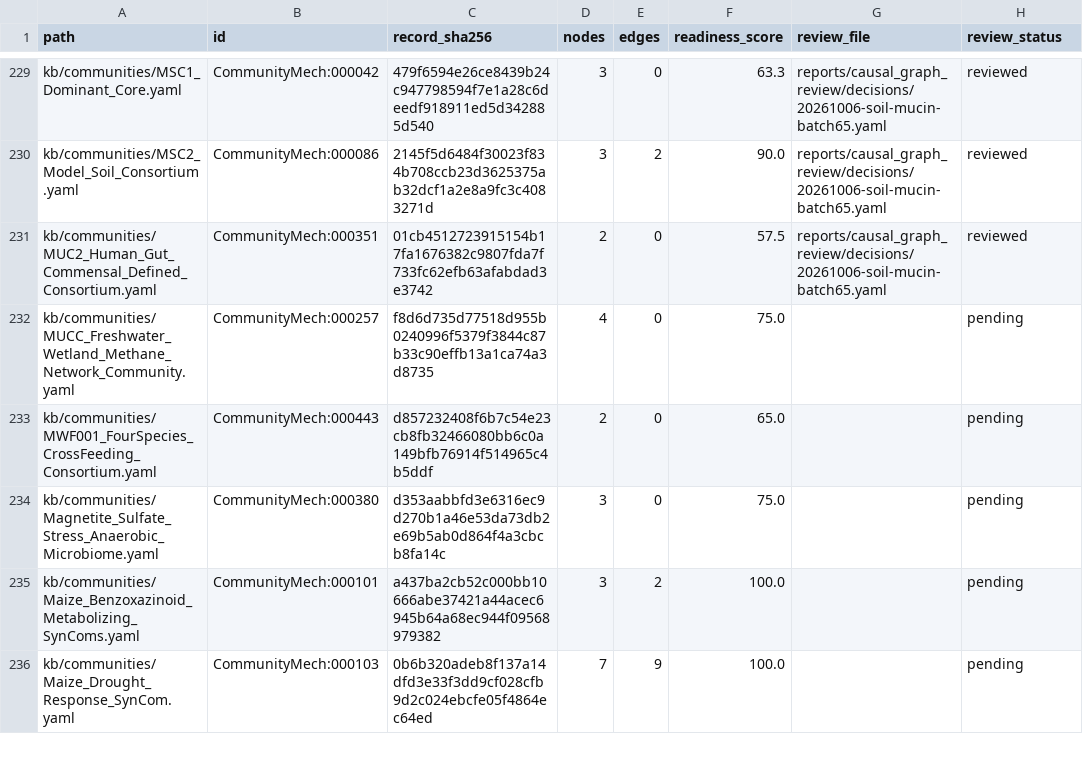
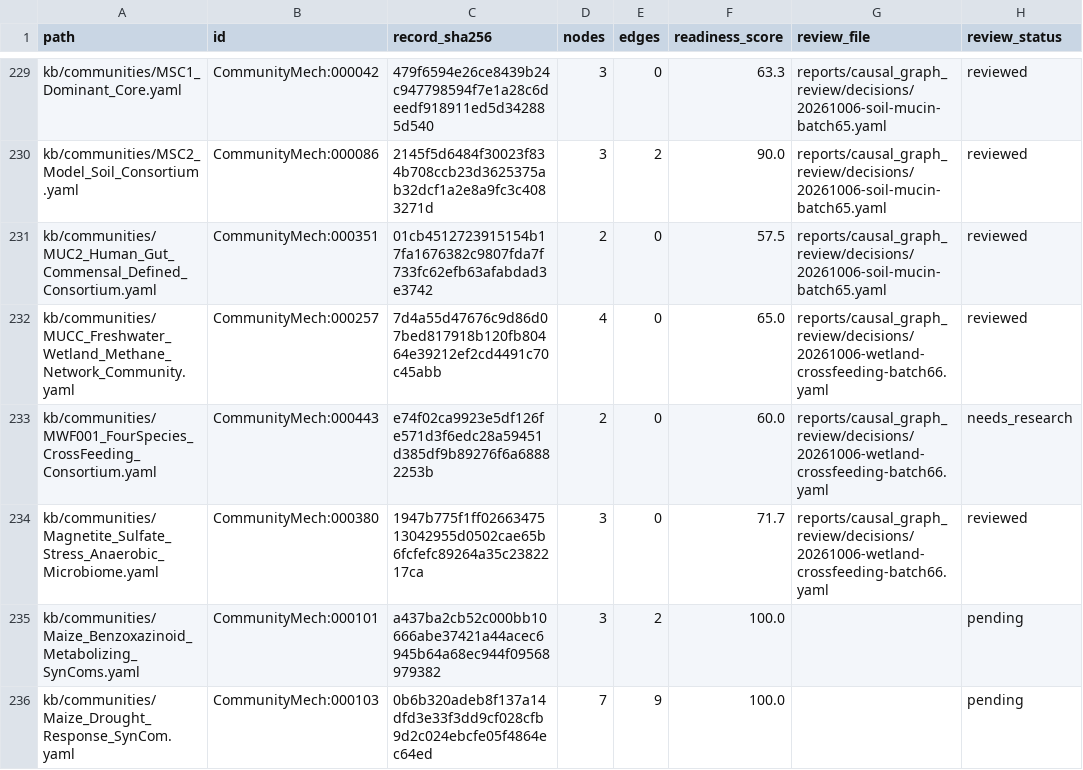
Before and after one commit to CultureBotAI/CommunityMech, a TSV file: reports/causal_graph_review/inventory.tsv, drawn as a sheet; only a part is shown, gaps mark what is left out.

Commit message:
Bound wetland cross-feeding and magnetite causal claims

```diff
--- a/reports/causal_graph_review/inventory.tsv
+++ b/reports/causal_graph_review/inventory.tsv
@@ -231,5 +231,5 @@ kb/communities/MSC2_Model_Soil_Consortium.yaml	CommunityMech:000086	2145f5d6484f
 kb/communities/MUC2_Human_Gut_Commensal_Defined_Consortium.yaml	CommunityMech:000351	01cb4512723915154b17fa1676382c9807fda7f733fc62efb63afabdad3e3742	2	0	57.5	reports/causal_graph_review/decisions/20261006-soil-mucin-batch65.yaml	reviewed
-kb/communities/MUCC_Freshwater_Wetland_Methane_Network_Community.yaml	CommunityMech:000257	f8d6d735d77518d955b0240996f5379f3844c87b33c90effb13a1ca74a3d8735	4	0	75.0		pending
-kb/communities/MWF001_FourSpecies_CrossFeeding_Consortium.yaml	CommunityMech:000443	d857232408f6b7c54e23cb8fb32466080bb6c0a149bfb76914f514965c4b5ddf	2	0	65.0		pending
-kb/communities/Magnetite_Sulfate_Stress_Anaerobic_Microbiome.yaml	CommunityMech:000380	d353aabbfd3e6316ec9d270b1a46e53da73db2e69b5ab0d864f4a3cbcb8fa14c	3	0	75.0		pending
+kb/communities/MUCC_Freshwater_Wetland_Methane_Network_Community.yaml	CommunityMech:000257	7d4a55d47676c9d86d07bed817918b120fb80464e39212ef2cd4491c70c45abb	4	0	65.0	reports/causal_graph_review/decisions/20261006-wetland-crossfeeding-batch66.yaml	reviewed
+kb/communities/MWF001_FourSpecies_CrossFeeding_Consortium.yaml	CommunityMech:000443	e74f02ca9923e5df126fe571d3f6edc28a59451d385df9b89276f6a68882253b	2	0	60.0	reports/causal_graph_review/decisions/20261006-wetland-crossfeeding-batch66.yaml	needs_research
+kb/communities/Magnetite_Sulfate_Stress_Anaerobic_Microbiome.yaml	CommunityMech:000380	1947b775f1ff0266347513042955d0502cae65b6fcfefc89264a35c2382217ca	3	0	71.7	reports/causal_graph_review/decisions/20261006-wetland-crossfeeding-batch66.yaml	reviewed
 kb/communities/Maize_Benzoxazinoid_Metabolizing_SynComs.yaml	CommunityMech:000101	a437ba2cb52c000bb10666abe37421a44acec6945b64a68ec944f09568979382	3	2	100.0		pending
```
Also changed, not shown: 16 other files.
